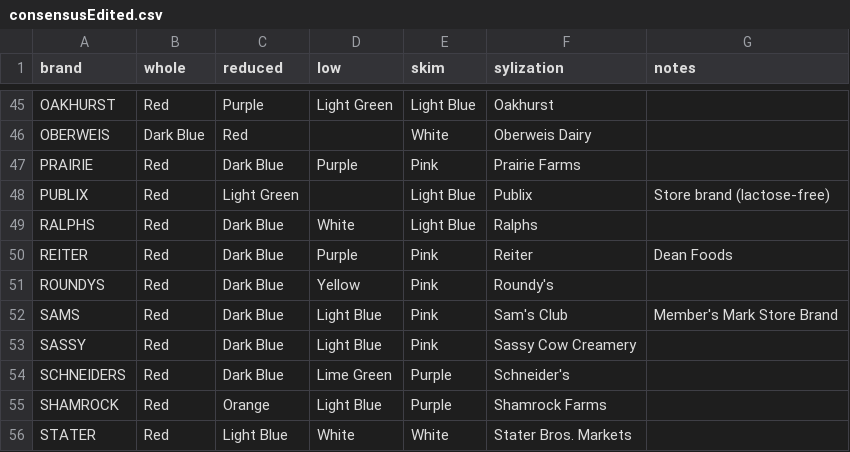
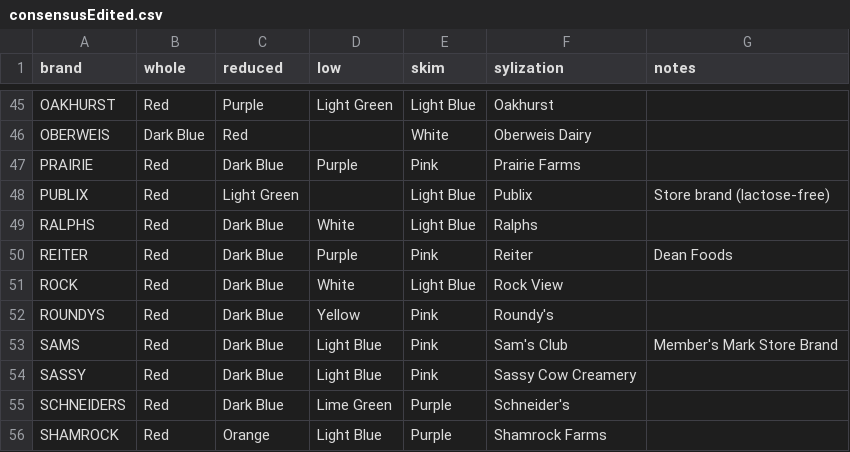
Before and after one commit to quoctran98/Milk-Caps, a CSV file: brands/consensusEdited.csv, drawn as a sheet; only a part is shown, gaps mark what is left out; the shorter side is filled out with more unchanged rows; the diff names each change by its address in the sheet, - before the commit and + after, or states it on an @@ line.

```diff
--- a/brands/consensusEdited.csv
+++ b/brands/consensusEdited.csv
+row 51: ROCK | Red | Dark Blue | White | Light Blue | Rock View
```
Also changed, not shown: brands/consensus.csv, 25 other files.
